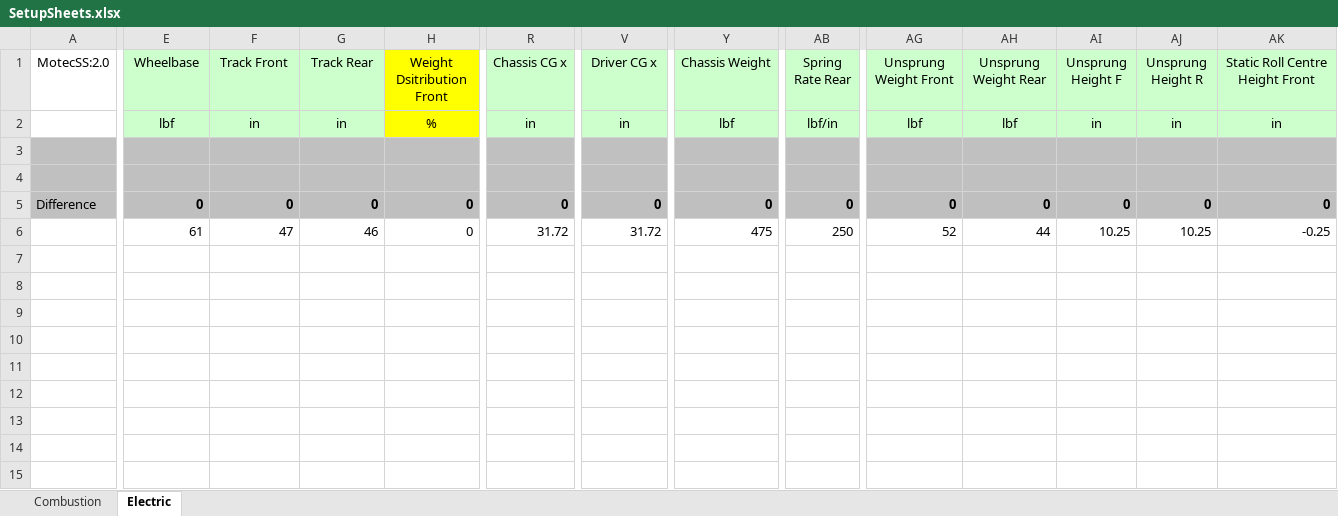
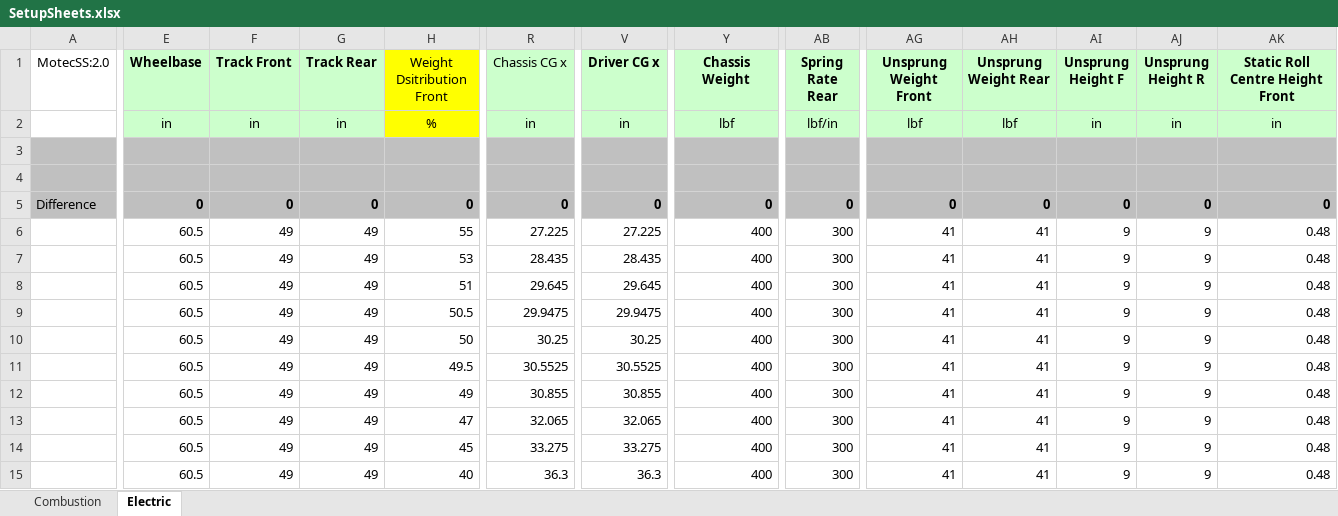
Before and after one commit to CalPolyFSAE/LapSimCombined, an Excel workbook: SetupSheets.xlsx, sheet Electric, drawn as a sheet; only a part is shown, gaps mark what is left out; values as stored, in another font and other column widths than the file's, no borders; charts and pictures not drawn; rows hold the shown columns only; the diff covers the shown part only; the diff names each change by its address in the sheet, - before the commit and + after, or states it on an @@ line.

```diff
--- a/SetupSheets.xlsx (sheet Electric)
+++ b/SetupSheets.xlsx (sheet Electric)
-E1:G1 bold: off
+E1:G1 bold: on
-V1:Y1 bold: off
+V1:Y1 bold: on
-AB1 bold: off
+AB1 bold: on
-AG1:AK1 bold: off
+AG1:AK1 bold: on
-E2 (Wheelbase): lbf
+E2 (Wheelbase): in
-E6 (Wheelbase): 61
+E6 (Wheelbase): 60.5
-F6 (Track Front): 47
+F6 (Track Front): 49
-G6 (Track Rear): 46
+G6 (Track Rear): 49
-H6 (Weight Dsitribution Front): 0
+H6 (Weight Dsitribution Front): 55
-R6 (Chassis CG x): 31.72
+R6 (Chassis CG x): 27.225
-V6 (Driver CG x): 31.72
+V6 (Driver CG x): 27.225
-Y6 (Chassis Weight): 475
+Y6 (Chassis Weight): 400
-AB6 (Spring Rate Rear): 250
+AB6 (Spring Rate Rear): 300
-AG6 (Unsprung Weight Front): 52
+AG6 (Unsprung Weight Front): 41
-AH6 (Unsprung Weight Rear): 44
+AH6 (Unsprung Weight Rear): 41
-AI6 (Unsprung Height F): 10.25
+AI6 (Unsprung Height F): 9
-AJ6 (Unsprung Height R): 10.25
+AJ6 (Unsprung Height R): 9
-AK6 (Static Roll Centre Height Front): -0.25
+AK6 (Static Roll Centre Height Front): 0.48
+row 7:  | 60.5 | 49 | 49 | 53 | 28.435 | 28.435 | 400 | 300 | 41 | 41 | 9 | 9 | 0.48
+row 8:  | 60.5 | 49 | 49 | 51 | 29.645 | 29.645 | 400 | 300 | 41 | 41 | 9 | 9 | 0.48
+row 9:  | 60.5 | 49 | 49 | 50.5 | 29.9475 | 29.9475 | 400 | 300 | 41 | 41 | 9 | 9 | 0.48
+row 10:  | 60.5 | 49 | 49 | 50 | 30.25 | 30.25 | 400 | 300 | 41 | 41 | 9 | 9 | 0.48
+row 11:  | 60.5 | 49 | 49 | 49.5 | 30.5525 | 30.5525 | 400 | 300 | 41 | 41 | 9 | 9 | 0.48
+row 12:  | 60.5 | 49 | 49 | 49 | 30.855 | 30.855 | 400 | 300 | 41 | 41 | 9 | 9 | 0.48
+row 13:  | 60.5 | 49 | 49 | 47 | 32.065 | 32.065 | 400 | 300 | 41 | 41 | 9 | 9 | 0.48
+row 14:  | 60.5 | 49 | 49 | 45 | 33.275 | 33.275 | 400 | 300 | 41 | 41 | 9 | 9 | 0.48
+row 15:  | 60.5 | 49 | 49 | 40 | 36.3 | 36.3 | 400 | 300 | 41 | 41 | 9 | 9 | 0.48
```
Also changed, not shown: cell formats elsewhere in this sheet, sheet Combustion, charts or pictures, torquecurves.xlsx, 56 other files.
